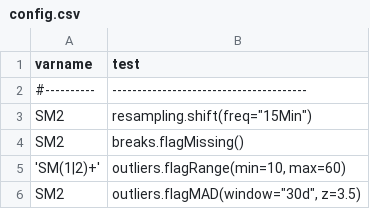
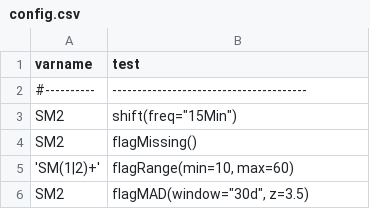
Before and after one commit to Helmholtz-UFZ/saqc, a CSV file: ressources/data/config.csv, drawn as a sheet.

```diff
--- a/ressources/data/config.csv
+++ b/ressources/data/config.csv
@@ -2,5 +2,5 @@ varname    ; test
 #----------;---------------------------------------
-SM2        ; resampling.shift(freq="15Min")
-SM2        ; breaks.flagMissing()
-'SM(1|2)+' ; outliers.flagRange(min=10, max=60)
-SM2        ; outliers.flagMAD(window="30d", z=3.5)
+SM2        ; shift(freq="15Min")
+SM2        ; flagMissing()
+'SM(1|2)+' ; flagRange(min=10, max=60)
+SM2        ; flagMAD(window="30d", z=3.5)
```
Also changed, not shown: ressources/data/config_ci.csv, 32 other files.
